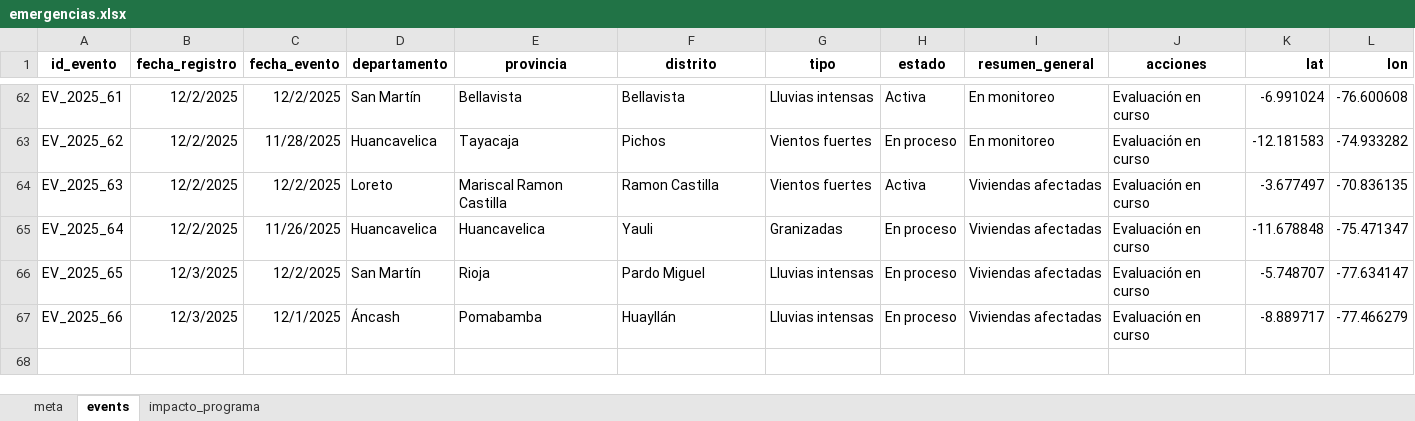
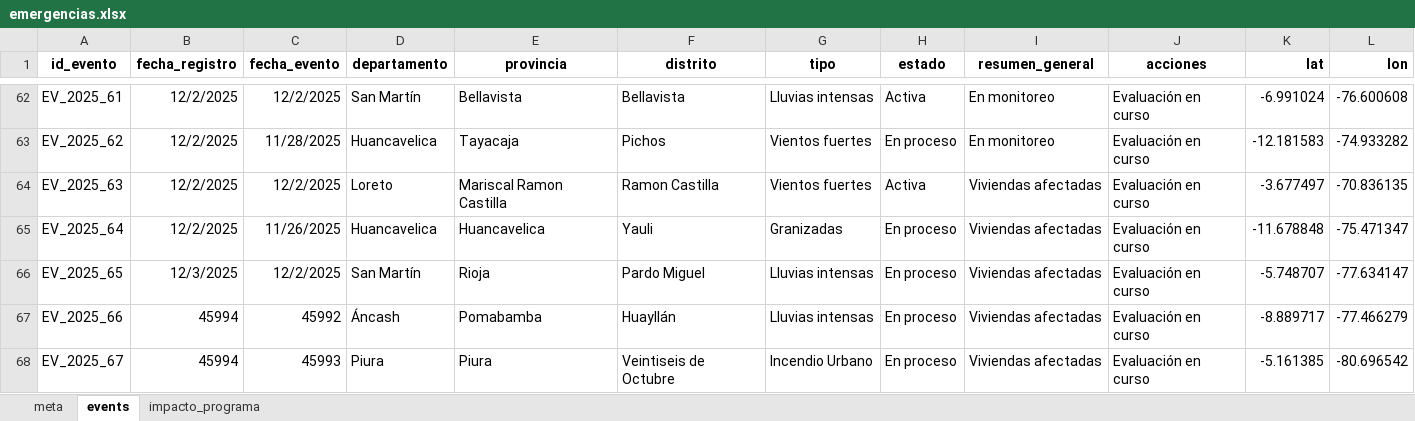
Before and after one commit to coemidis/emergencias_diarias, an Excel workbook: emergencias.xlsx, sheet events, drawn as a sheet; only a part is shown, gaps mark what is left out; values as stored, in another font and other column widths than the file's, no borders; the diff names each change by its address in the sheet, - before the commit and + after, or states it on an @@ line.

Commit message:
Versión 14

```diff
--- a/emergencias.xlsx (sheet events)
+++ b/emergencias.xlsx (sheet events)
-B67 (fecha_registro): 12/3/2025
+B67 (fecha_registro): 45994
-C67 (fecha_evento): 12/1/2025
+C67 (fecha_evento): 45992
+row 68: EV_2025_67 | 45994 | 45993 | Piura | Piura | Veintiseis de Octubre | Incendio Urbano | En proceso | Viviendas afectadas | Evaluación en curso | -5.161385 | -80.696542
```
